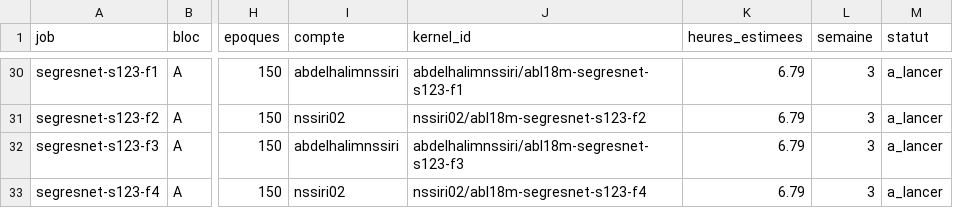
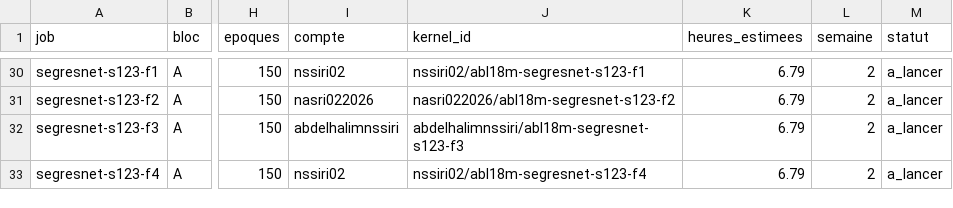
Before and after one commit to NSSIRI/mrgrt-seg, a CSV file: phase3_ablation/runs_plan.csv, drawn as a sheet; only a part is shown, gaps mark what is left out; the diff covers the shown part only; the diff names each change by its address in the sheet, - before the commit and + after, or states it on an @@ line.

```diff
--- a/phase3_ablation/runs_plan.csv
+++ b/phase3_ablation/runs_plan.csv
-I30 (compte): abdelhalimnssiri
+I30 (compte): nssiri02
-J30 (kernel_id): abdelhalimnssiri/abl18m-segresnet-s123-f1
+J30 (kernel_id): nssiri02/abl18m-segresnet-s123-f1
-L30:L33 (semaine): 3
+L30:L33 (semaine): 2
-I31 (compte): nssiri02
+I31 (compte): nasri022026
-J31 (kernel_id): nssiri02/abl18m-segresnet-s123-f2
+J31 (kernel_id): nasri022026/abl18m-segresnet-s123-f2
```
Also changed, not shown: 37 edited cells elsewhere in this file, 1 other file.
